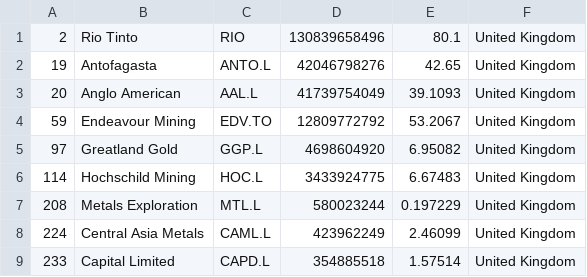
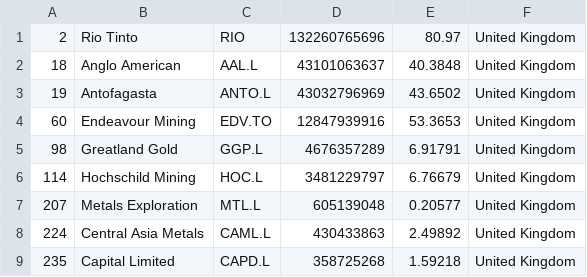
Before and after one commit to Cortizf50/merida-june-6-2024, a CSV file: companies_united_kingdom.csv, drawn as a sheet.

```diff
--- a/companies_united_kingdom.csv
+++ b/companies_united_kingdom.csv
@@ -1,9 +1,9 @@
-"2","Rio Tinto","RIO","130839658496","80.1","United Kingdom"
-"19","Antofagasta","ANTO.L","42046798276","42.65","United Kingdom"
-"20","Anglo American","AAL.L","41739754049","39.1093","United Kingdom"
-"59","Endeavour Mining","EDV.TO","12809772792","53.2067","United Kingdom"
-"97","Greatland Gold","GGP.L","4698604920","6.95082","United Kingdom"
-"114","Hochschild Mining","HOC.L","3433924775","6.67483","United Kingdom"
-"208","Metals Exploration","MTL.L","580023244","0.197229","United Kingdom"
-"224","Central Asia Metals","CAML.L","423962249","2.46099","United Kingdom"
-"233","Capital Limited","CAPD.L","354885518","1.57514","United Kingdom"
+"2","Rio Tinto","RIO","132260765696","80.97","United Kingdom"
+"18","Anglo American","AAL.L","43101063637","40.3848","United Kingdom"
+"19","Antofagasta","ANTO.L","43032796969","43.6502","United Kingdom"
+"60","Endeavour Mining","EDV.TO","12847939916","53.3653","United Kingdom"
+"98","Greatland Gold","GGP.L","4676357289","6.91791","United Kingdom"
+"114","Hochschild Mining","HOC.L","3481229797","6.76679","United Kingdom"
+"207","Metals Exploration","MTL.L","605139048","0.20577","United Kingdom"
+"224","Central Asia Metals","CAML.L","430433863","2.49892","United Kingdom"
+"235","Capital Limited","CAPD.L","358725268","1.59218","United Kingdom"
```
Also changed, not shown: companies-all.csv, 1 other file.
